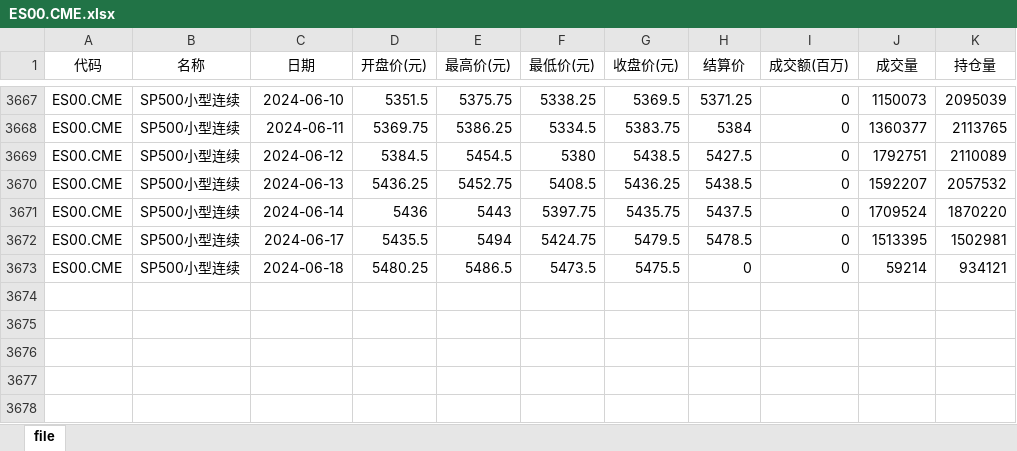
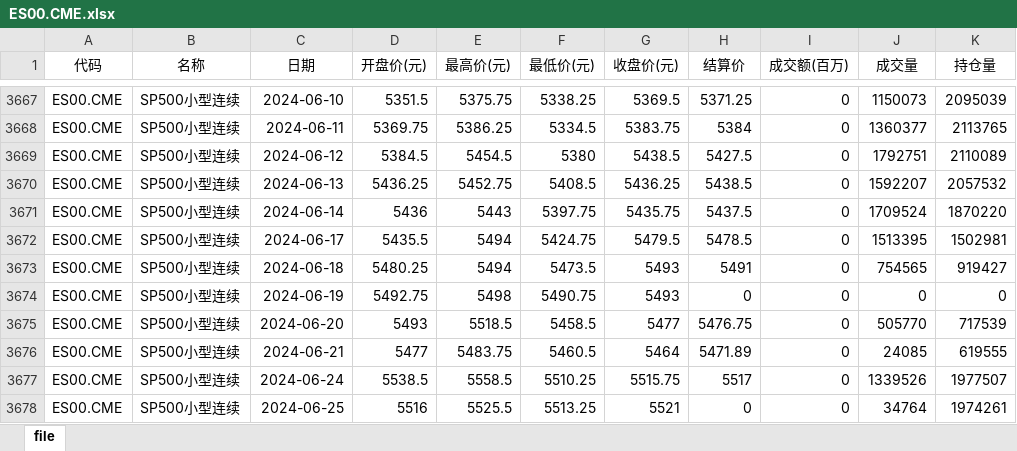
Before and after one commit to Realsumen/xtrend, an Excel workbook: data/ES00.CME.xlsx, sheet file, drawn as a sheet; only a part is shown, gaps mark what is left out; values as stored, in another font and other column widths than the file's, no borders; the diff names each change by its address in the sheet, - before the commit and + after, or states it on an @@ line.

```diff
--- a/data/ES00.CME.xlsx (sheet file)
+++ b/data/ES00.CME.xlsx (sheet file)
-E3673 (最高价(元)): 5486.5
+E3673 (最高价(元)): 5494
-G3673 (收盘价(元)): 5475.5
+G3673 (收盘价(元)): 5493
-H3673 (结算价): 0
+H3673 (结算价): 5491
-J3673 (成交量): 59214
+J3673 (成交量): 754565
-K3673 (持仓量): 934121
+K3673 (持仓量): 919427
+row 3674: ES00.CME | SP500小型连续 | 2024-06-19 | 5492.75 | 5498 | 5490.75 | 5493 | 0 | 0 | 0 | 0
+row 3675: ES00.CME | SP500小型连续 | 2024-06-20 | 5493 | 5518.5 | 5458.5 | 5477 | 5476.75 | 0 | 505770 | 717539
+row 3676: ES00.CME | SP500小型连续 | 2024-06-21 | 5477 | 5483.75 | 5460.5 | 5464 | 5471.89 | 0 | 24085 | 619555
+row 3677: ES00.CME | SP500小型连续 | 2024-06-24 | 5538.5 | 5558.5 | 5510.25 | 5515.75 | 5517 | 0 | 1339526 | 1977507
+row 3678: ES00.CME | SP500小型连续 | 2024-06-25 | 5516 | 5525.5 | 5513.25 | 5521 | 0 | 0 | 34764 | 1974261
```
Also changed, not shown: 5 other files.
